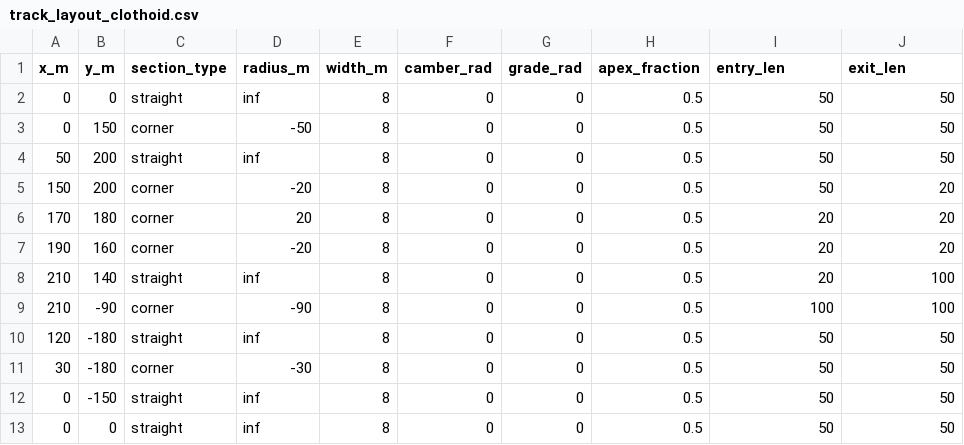
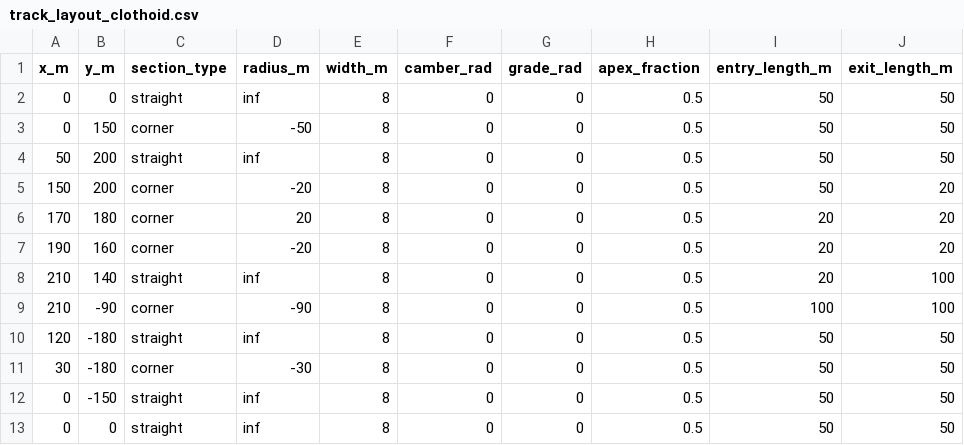
Before and after one commit to rob-graham/lap-time-optimisation, a CSV file: data/track_layout_clothoid.csv, drawn as a sheet.

Commit message:
Updated track_layout_clothoid.csv
Corrected entry_length_m & exit_length_m names.

```diff
--- a/data/track_layout_clothoid.csv
+++ b/data/track_layout_clothoid.csv
@@ -1,2 +1,2 @@
-x_m,y_m,section_type,radius_m,width_m,camber_rad,grade_rad,apex_fraction,entry_len,exit_len
+x_m,y_m,section_type,radius_m,width_m,camber_rad,grade_rad,apex_fraction,entry_length_m,exit_length_m
 0,0,straight,inf,8,0,0,0.5,50,50
```
